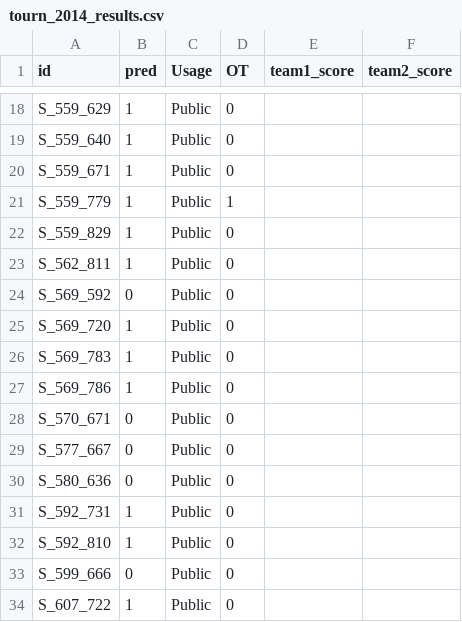
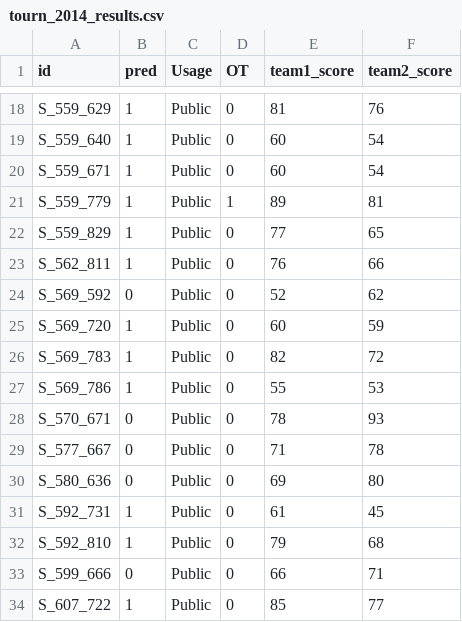
Before and after one commit to andyhoegh/NCAA, a CSV file: data/tourn_2014_results.csv, drawn as a sheet; only a part is shown, gaps mark what is left out; the diff covers the shown part only; the diff names each change by its address in the sheet, - before the commit and + after, or states it on an @@ line.

```diff
--- a/data/tourn_2014_results.csv
+++ b/data/tourn_2014_results.csv
-E18 (team1_score): (empty)
+E18 (team1_score): 81
-F18 (team2_score): (empty)
+F18 (team2_score): 76
-E19:E20 (team1_score): (empty)
+E19:E20 (team1_score): 60
-F19:F20 (team2_score): (empty)
+F19:F20 (team2_score): 54
-E21 (team1_score): (empty)
+E21 (team1_score): 89
-F21 (team2_score): (empty)
+F21 (team2_score): 81
-E22 (team1_score): (empty)
+E22 (team1_score): 77
-F22 (team2_score): (empty)
+F22 (team2_score): 65
-E23 (team1_score): (empty)
+E23 (team1_score): 76
-F23 (team2_score): (empty)
+F23 (team2_score): 66
-E24 (team1_score): (empty)
+E24 (team1_score): 52
-F24 (team2_score): (empty)
+F24 (team2_score): 62
-E25 (team1_score): (empty)
+E25 (team1_score): 60
-F25 (team2_score): (empty)
+F25 (team2_score): 59
-E26 (team1_score): (empty)
+E26 (team1_score): 82
-F26 (team2_score): (empty)
+F26 (team2_score): 72
-E27 (team1_score): (empty)
+E27 (team1_score): 55
-F27 (team2_score): (empty)
+F27 (team2_score): 53
-E28 (team1_score): (empty)
+E28 (team1_score): 78
-F28 (team2_score): (empty)
+F28 (team2_score): 93
-E29 (team1_score): (empty)
+E29 (team1_score): 71
-F29 (team2_score): (empty)
+F29 (team2_score): 78
-E30 (team1_score): (empty)
+E30 (team1_score): 69
-F30 (team2_score): (empty)
+F30 (team2_score): 80
-E31 (team1_score): (empty)
+E31 (team1_score): 61
-F31 (team2_score): (empty)
+F31 (team2_score): 45
-E32 (team1_score): (empty)
+E32 (team1_score): 79
-F32 (team2_score): (empty)
+F32 (team2_score): 68
-E33 (team1_score): (empty)
+E33 (team1_score): 66
-F33 (team2_score): (empty)
+F33 (team2_score): 71
-E34 (team1_score): (empty)
+E34 (team1_score): 85
-F34 (team2_score): (empty)
+F34 (team2_score): 77
```
Also changed, not shown: 92 edited cells elsewhere in this file.
